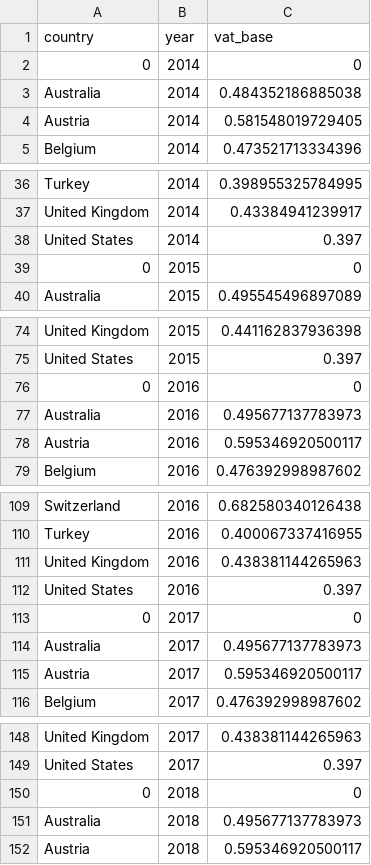
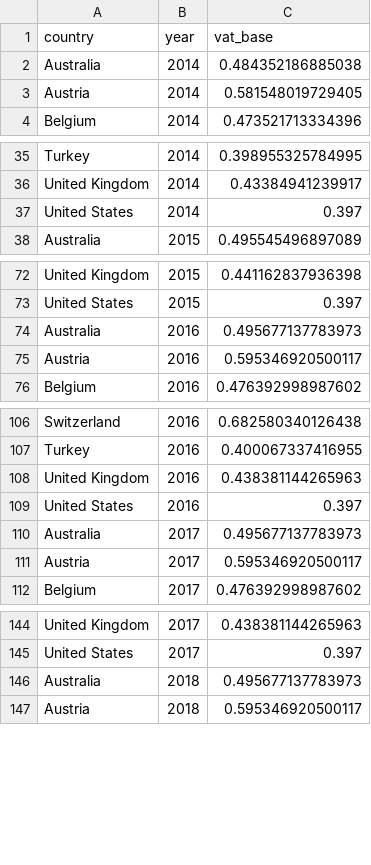
Before and after one commit to TaxFoundation/international-tax-competitiveness-index, a CSV file: intermediate-outputs/vat_base.csv, drawn as a sheet; only a part is shown, gaps mark what is left out; the diff covers the shown part only; the diff names each change by its address in the sheet, - before the commit and + after, or states it on an @@ line.

```diff
--- a/intermediate-outputs/vat_base.csv
+++ b/intermediate-outputs/vat_base.csv
-row 2: 0 | 2014 | 0
-row 39: 0 | 2015 | 0
-row 76: 0 | 2016 | 0
-row 113: 0 | 2017 | 0
-row 150: 0 | 2018 | 0
```
Also changed, not shown: 1 removed row elsewhere in this file, 2 other files.
